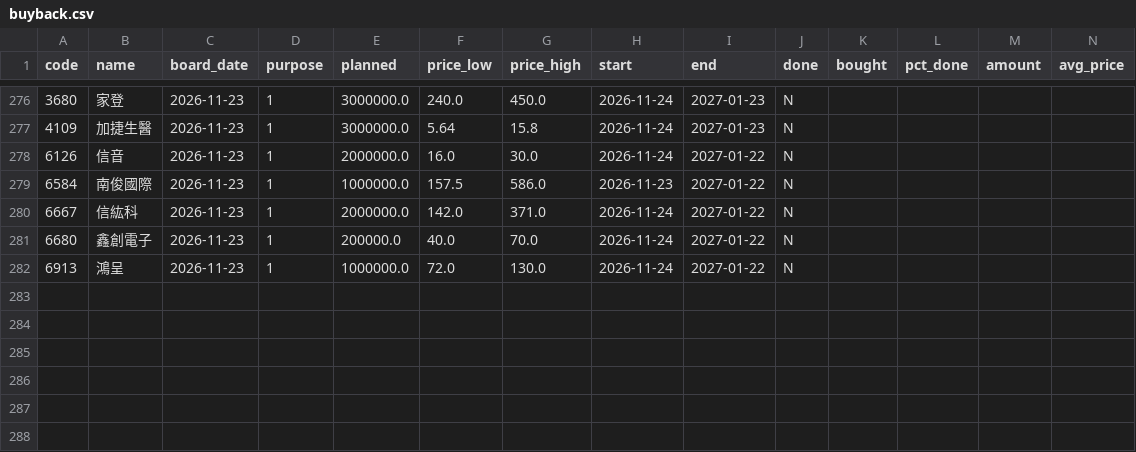
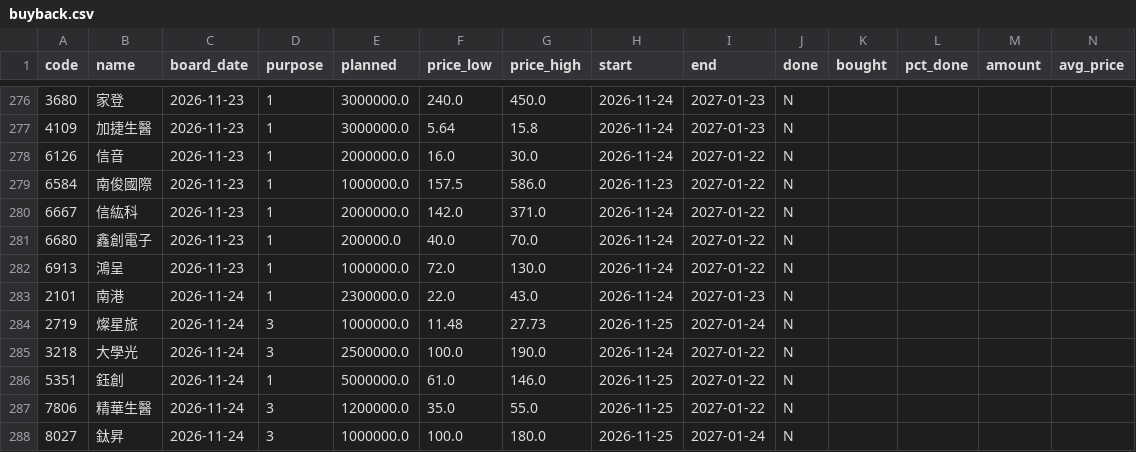
Before and after one commit to gelu27/Stock-lab, a CSV file: data/buyback.csv, drawn as a sheet; only a part is shown, gaps mark what is left out; rows hold the shown columns only; the diff names each change by its address in the sheet, - before the commit and + after, or states it on an @@ line.

```diff
--- a/data/buyback.csv
+++ b/data/buyback.csv
+row 283: 2101 | 南港 | 2026-11-24 | 1 | 2300000.0 | 22.0 | 43.0 | 2026-11-24 | 2027-01-23 | N
+row 284: 2719 | 燦星旅 | 2026-11-24 | 3 | 1000000.0 | 11.48 | 27.73 | 2026-11-25 | 2027-01-24 | N
+row 285: 3218 | 大學光 | 2026-11-24 | 3 | 2500000.0 | 100.0 | 190.0 | 2026-11-24 | 2027-01-22 | N
+row 286: 5351 | 鈺創 | 2026-11-24 | 1 | 5000000.0 | 61.0 | 146.0 | 2026-11-25 | 2027-01-22 | N
+row 287: 7806 | 精華生醫 | 2026-11-24 | 3 | 1200000.0 | 35.0 | 55.0 | 2026-11-25 | 2027-01-22 | N
+row 288: 8027 | 鈦昇 | 2026-11-24 | 3 | 1000000.0 | 100.0 | 180.0 | 2026-11-25 | 2027-01-24 | N
```
Also changed, not shown: data/esb_dealer_changes.csv, data/index_ohlc.csv, 35 other files.
